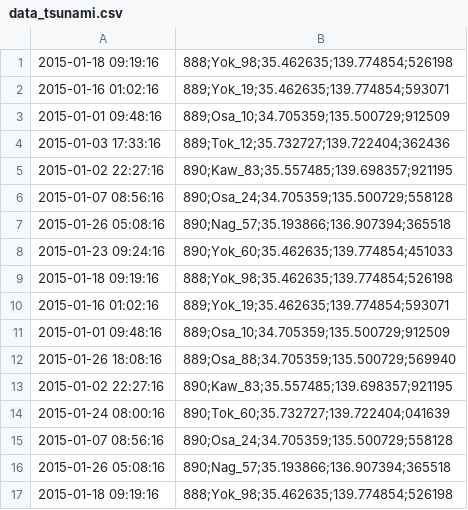
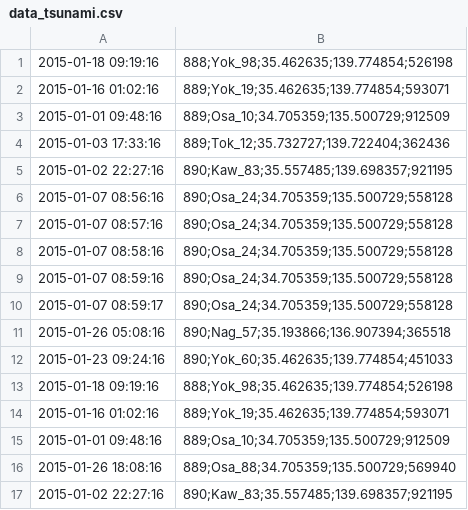
Before and after one commit to martin-prillard/tsunami_alert, a CSV file: dataset/data_tsunami.csv, drawn as a sheet; only a part is shown; the shorter side is filled out with more unchanged rows.

```diff
--- a/dataset/data_tsunami.csv
+++ b/dataset/data_tsunami.csv
@@ -6,2 +6,6 @@
 2015-01-07 08:56:16,890;Osa_24;34.705359;135.500729;558128
+2015-01-07 08:57:16,890;Osa_24;34.705359;135.500729;558128
+2015-01-07 08:58:16,890;Osa_24;34.705359;135.500729;558128
+2015-01-07 08:59:16,890;Osa_24;34.705359;135.500729;558128
+2015-01-07 08:59:17,890;Osa_24;34.705359;135.500729;558128
 2015-01-26 05:08:16,890;Nag_57;35.193866;136.907394;365518
```
Also changed, not shown: 6 other files.
